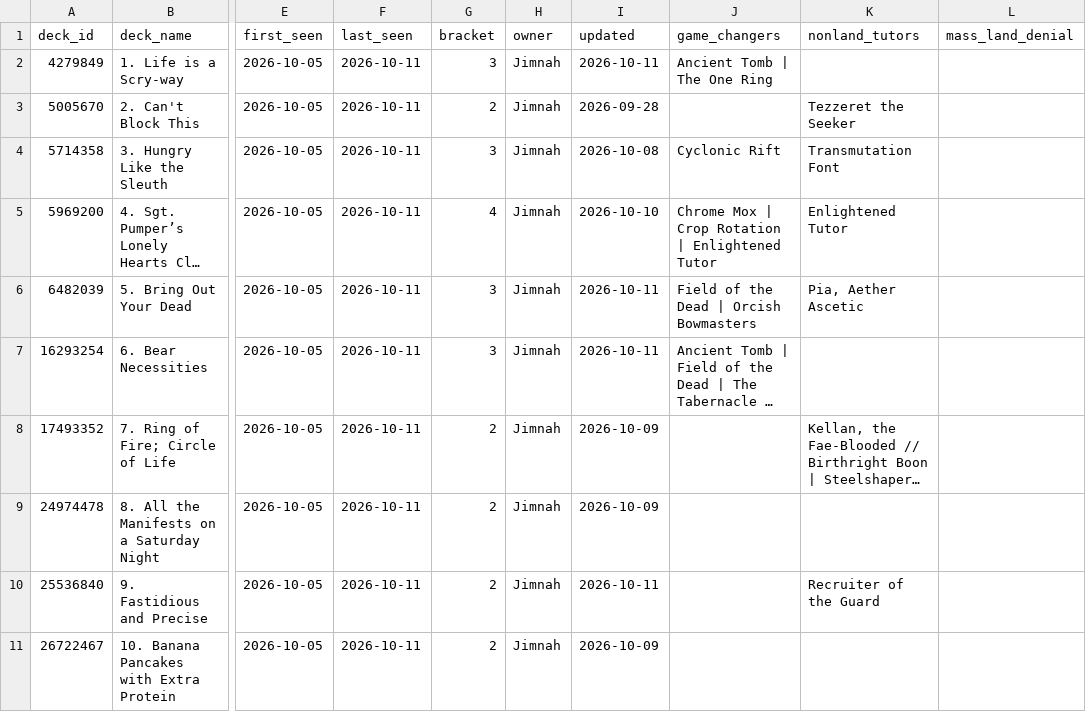
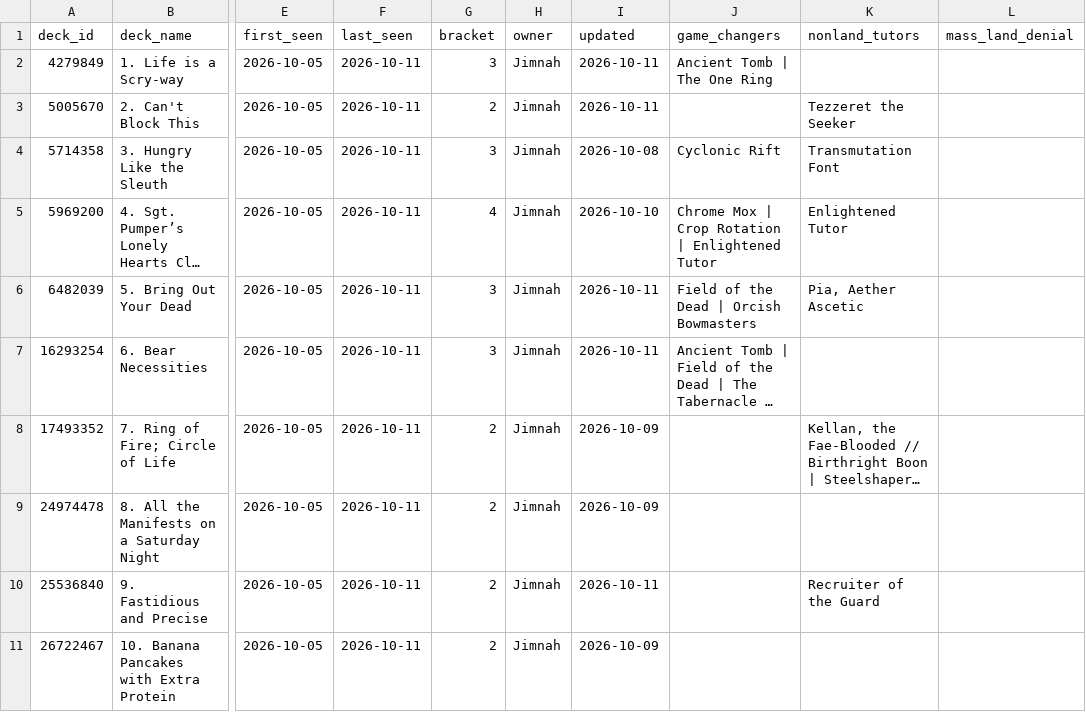
Before and after one commit to jimna-h/archidekt-snapshot, a CSV file: data/decks.csv, drawn as a sheet; only a part is shown, gaps mark what is left out; long unchanged cells end in …; the diff names each change by its address in the sheet, - before the commit and + after, or states it on an @@ line.

```diff
--- a/data/decks.csv
+++ b/data/decks.csv
-I3 (updated): 2026-09-28
+I3 (updated): 2026-10-11
```
Also changed, not shown: data/card_prices/2026-10.csv, data/latest.csv, 2 other files.
